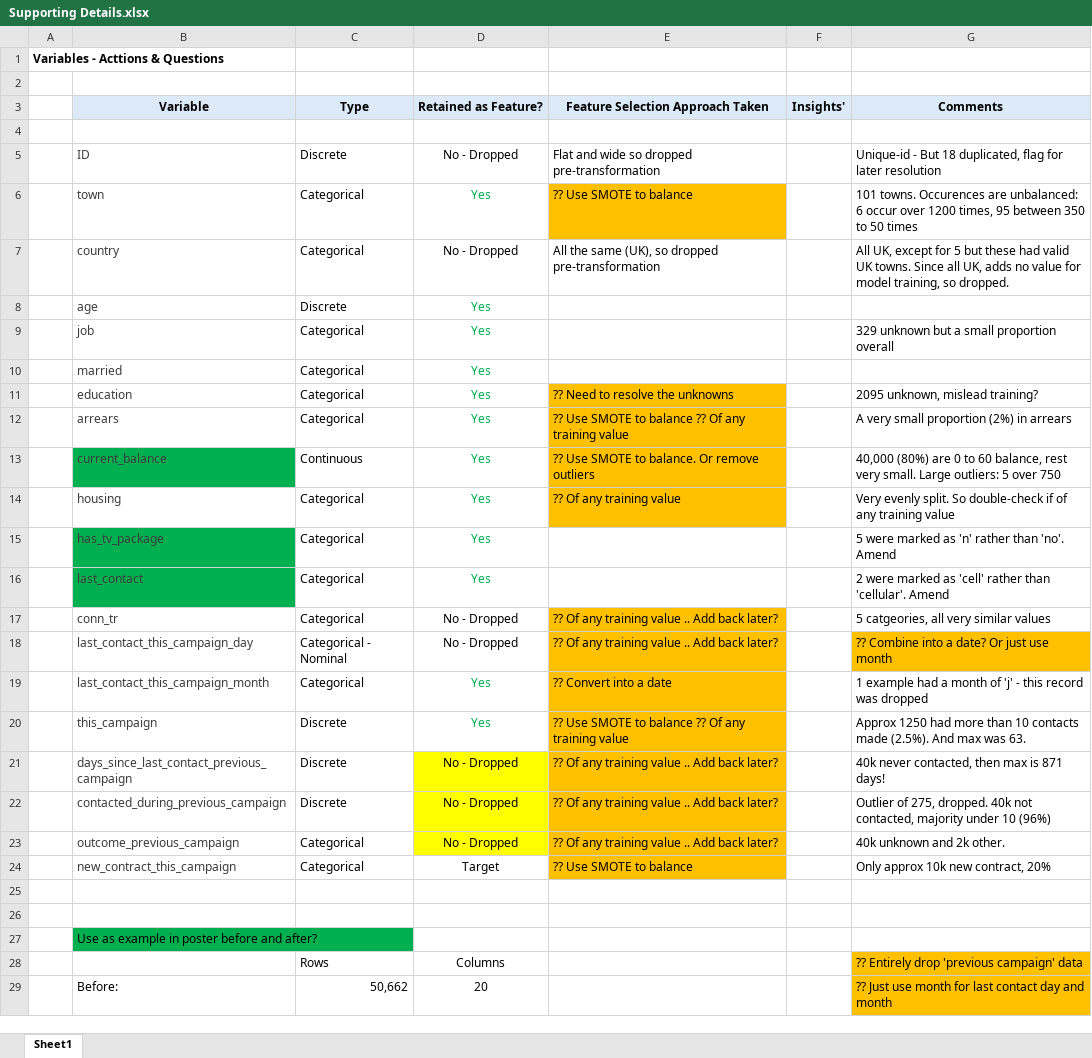
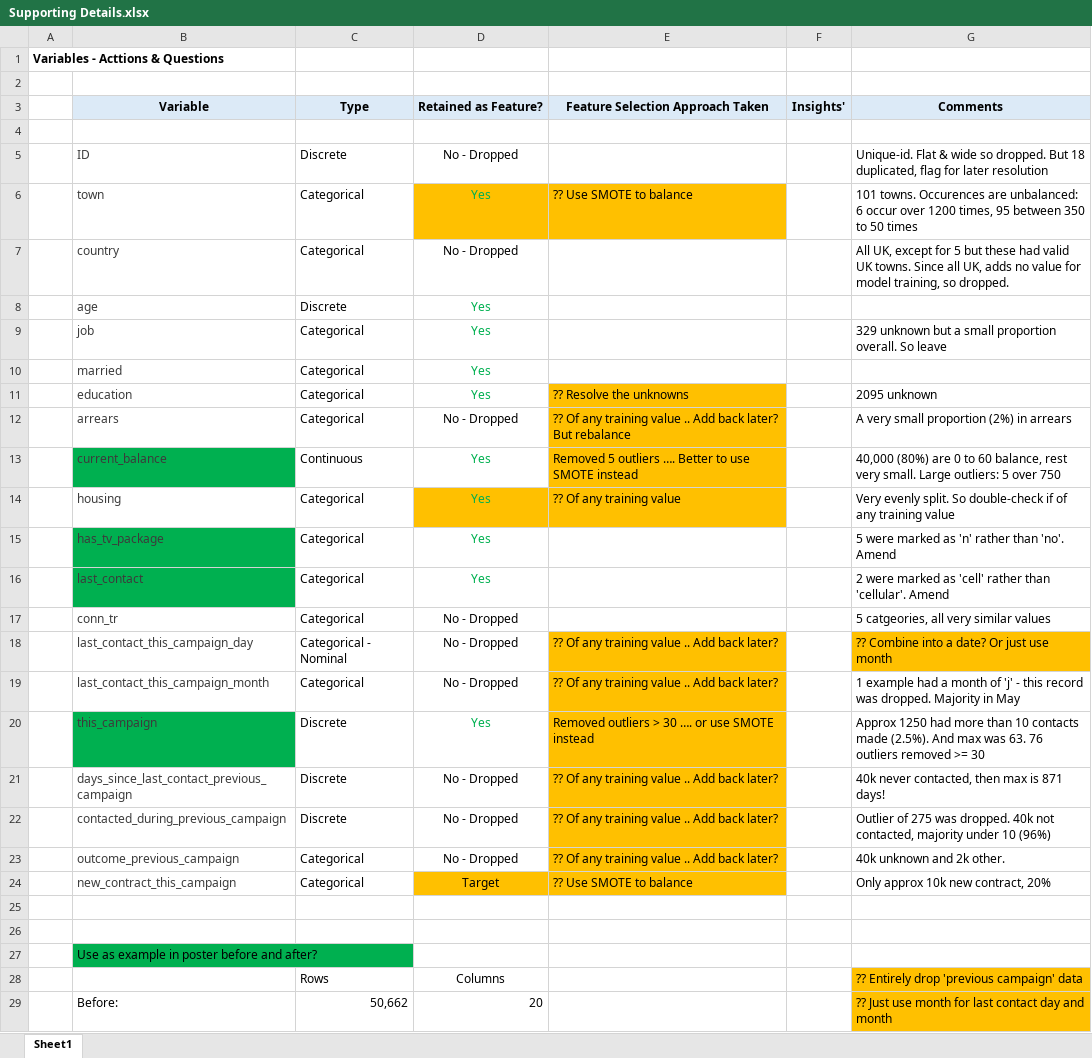
Before and after one commit to StuartG24/Telecom_Customer_Targeting, an Excel workbook: Supporting Details.xlsx, sheet Sheet1, drawn as a sheet; only a part is shown; values as stored, in another font and other column widths than the file's, no borders; the diff covers the shown part only; the diff names each change by its address in the sheet, - before the commit and + after, or states it on an @@ line.

```diff
--- a/Supporting Details.xlsx (sheet Sheet1)
+++ b/Supporting Details.xlsx (sheet Sheet1)
-E5 (Feature Selection Approach Taken): Flat and wide so dropped pre-transformation
+E5 (Feature Selection Approach Taken): (empty)
-G5 (Comments): Unique-id - But 18…
+G5 (Comments): Unique-id. Flat & wide so dropped. But 18…
-D6 fill: none
+D6 fill: #FFC000
-E7 (Feature Selection Approach Taken): All the same (UK), so dropped pre-transformation
+E7 (Feature Selection Approach Taken): (empty)
-G9 (Comments): …small proportion overall
+G9 (Comments): …small proportion overall. So leave
-E11 (Feature Selection Approach Taken): ?? Need to resolve the unknowns
+E11 (Feature Selection Approach Taken): ?? Resolve the unknowns
-G11 (Comments): 2095 unknown, mislead training?
+G11 (Comments): 2095 unknown
-D12 (Retained as Feature?): Yes
+D12 (Retained as Feature?): No - Dropped
-D12 text colour: #00B050
+D12 text colour: black
-E12 (Feature Selection Approach Taken): ?? Use SMOTE to balance ?? Of any training value
+E12 (Feature Selection Approach Taken): ?? Of any training value .. Add back later? But rebalance
-E13 (Feature Selection Approach Taken): ?? Use SMOTE to balance. Or remove outliers
+E13 (Feature Selection Approach Taken): Removed 5 outliers …. Better to use SMOTE instead
-D14 fill: none
+D14 fill: #FFC000
-E17 (Feature Selection Approach Taken): ?? Of any training value .. Add back later?
+E17 (Feature Selection Approach Taken): (empty)
-E17 fill: #FFC000
+E17 fill: none
-D19 (Retained as Feature?): Yes
+D19 (Retained as Feature?): No - Dropped
-D19 text colour: #00B050
+D19 text colour: black
-E19 (Feature Selection Approach Taken): ?? Convert into a date
+E19 (Feature Selection Approach Taken): ?? Of any training value .. Add back later?
-G19 (Comments): …record was dropped
+G19 (Comments): …record was dropped. Majority in May
-B20 fill: none
+B20 fill: #00B050
-E20 (Feature Selection Approach Taken): ?? Use SMOTE to balance ?? Of any training value
+E20 (Feature Selection Approach Taken): Removed outliers > 30 …. or use SMOTE instead
-G20 (Comments): …was 63.
+G20 (Comments): …was 63. 76 outliers removed >= 30
-D21:D23 fill: #FFFF00
+D21:D23 fill: none
-G22 (Comments): Outlier of 275, dropped. 40k…
+G22 (Comments): Outlier of 275 was dropped. 40k…
-D24 fill: none
+D24 fill: #FFC000
-D29 alignment: center
+D29 alignment: right
```
Also changed, not shown: 11 added rows and 3 edited cells elsewhere in this sheet, 9 other files.
